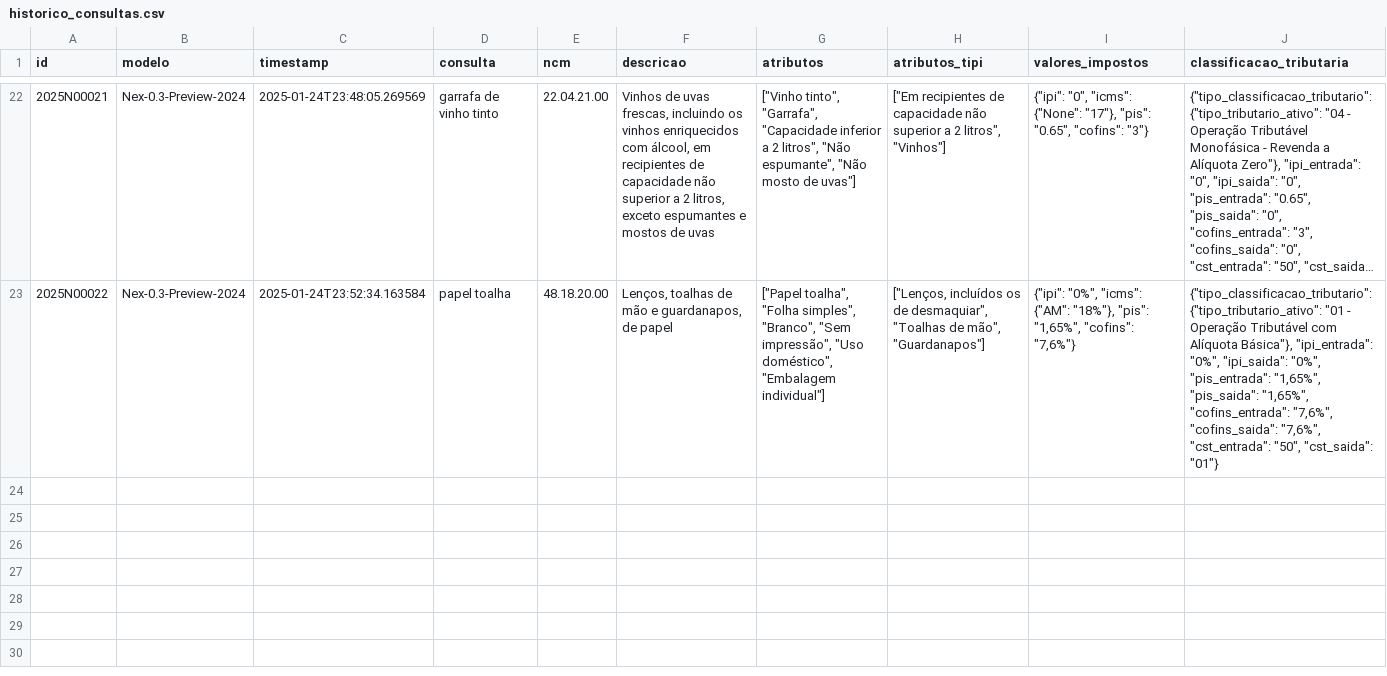
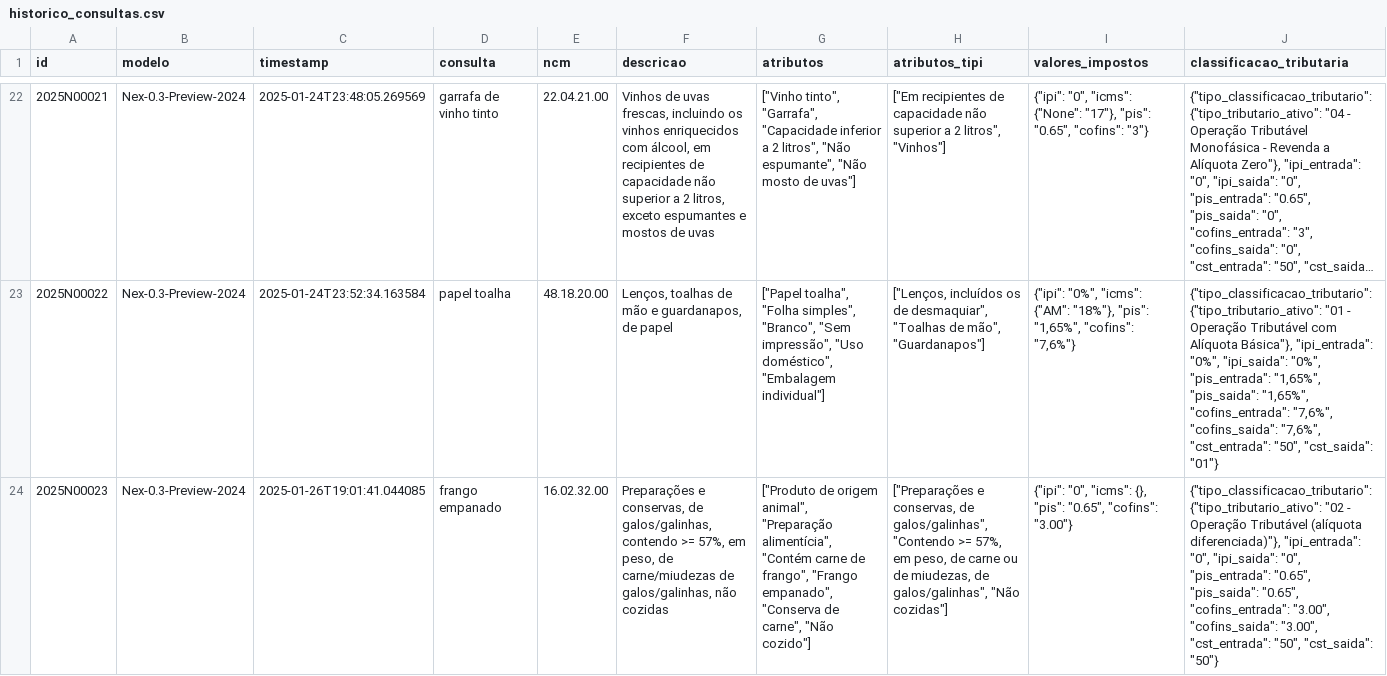
Before and after one commit to nextlw/cmex_poc, a CSV file: backend/data/historico_consultas.csv, drawn as a sheet; only a part is shown, gaps mark what is left out; long unchanged cells end in …; the diff covers the shown part only; the diff names each change by its address in the sheet, - before the commit and + after, or states it on an @@ line.

```diff
--- a/backend/data/historico_consultas.csv
+++ b/backend/data/historico_consultas.csv
+row 24: 2025N00023 | Nex-0.3-Preview-2024 | 2025-01-26T19:01:41.044085 | frango empanado | 16.02.32.00 | Preparações e conservas, de galos/galinhas, contendo >= 57%, em peso, de carne/miudezas de galos/galinhas, não cozidas | ["Produto de origem animal", "Preparação alimentícia", "Contém carne de frango", "Frango empanado", "Conserva de carne", "Não cozido"] | ["Preparações e conservas, de galos/galinhas", "Contendo >= 57%, em peso, de carne ou de miudezas, de galos/galinhas", "Não cozidas"] | {"ipi": "0", "icms": {}, "pis": "0.65", "cofins": "3.00"} | {"tipo_classificacao_tributario": {"tipo_tributario_ativo": "02 - Operação Tributável (alíquota diferenciada)"}, "ipi_entrada": "0", "ipi_saida": "0", "pis_entrada": "0.65", "pis_saida": "0.65", "cofins_entrada": "3.00", "cofins_saida": "3.00", "cst_entrada": "50", "cst_saida": "50"}
```
Also changed, not shown: 2 added rows elsewhere in this file, 5 other files.
